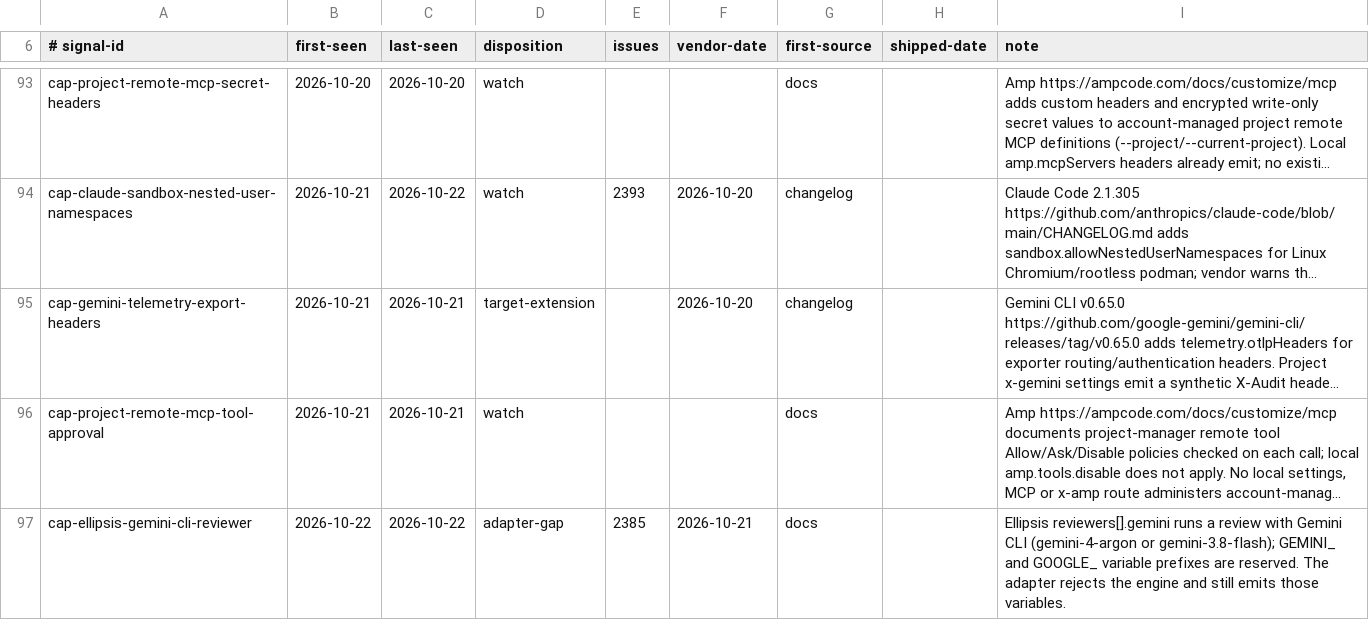
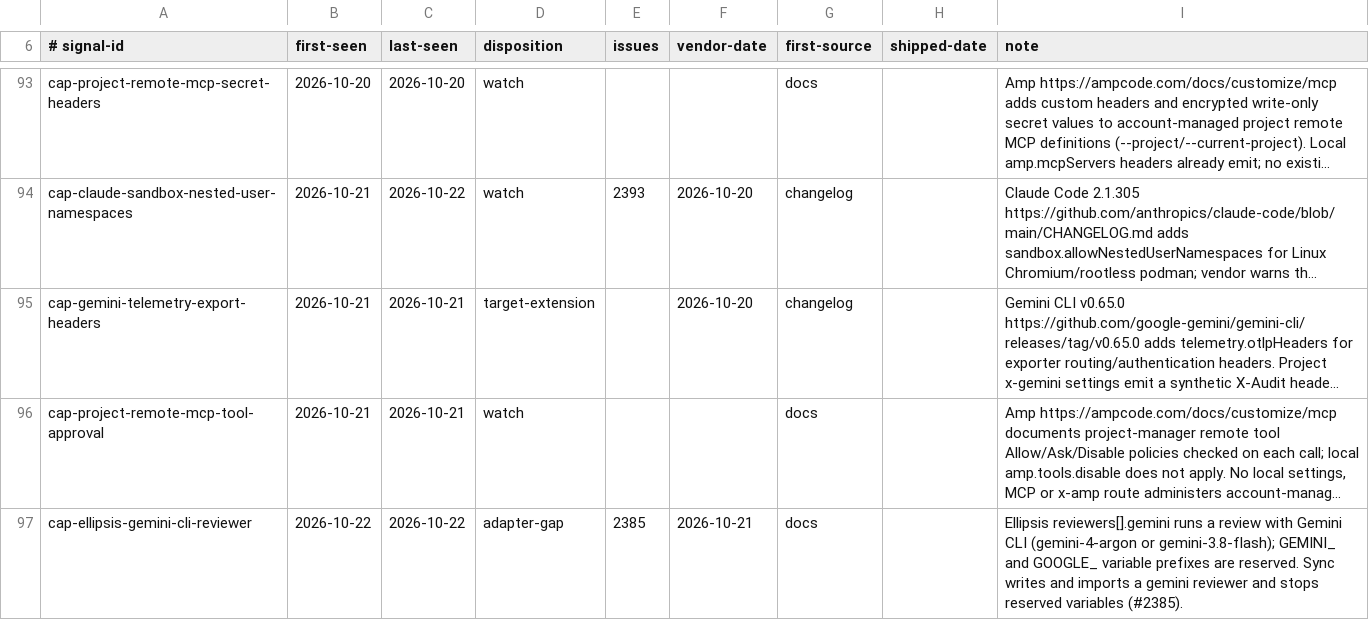
Before and after one commit to Chemaclass/agnostic-ai, a TSV file: scripts/target-audit/signals.tsv, drawn as a sheet; only a part is shown, gaps mark what is left out; long unchanged cells end in …; the diff names each change by its address in the sheet, - before the commit and + after, or states it on an @@ line.

Commit message:
fix(ellipsis): reject a reviewer with more than one engine block
With three engines a reviewer with claude_code, codex and gemini blocks passed validation, since only a count of two was rejected. The import test now round-trips a gemini reviewer, and the audit watch line names the gemini key.

```diff
--- a/scripts/target-audit/signals.tsv
+++ b/scripts/target-audit/signals.tsv
-I97 (note): …are reserved. The adapter rejects the engine and still emits those variables.
+I97 (note): …are reserved. Sync writes and imports a gemini reviewer and stops reserved variables (#2385).
```
Also changed, not shown: 4 other files.
